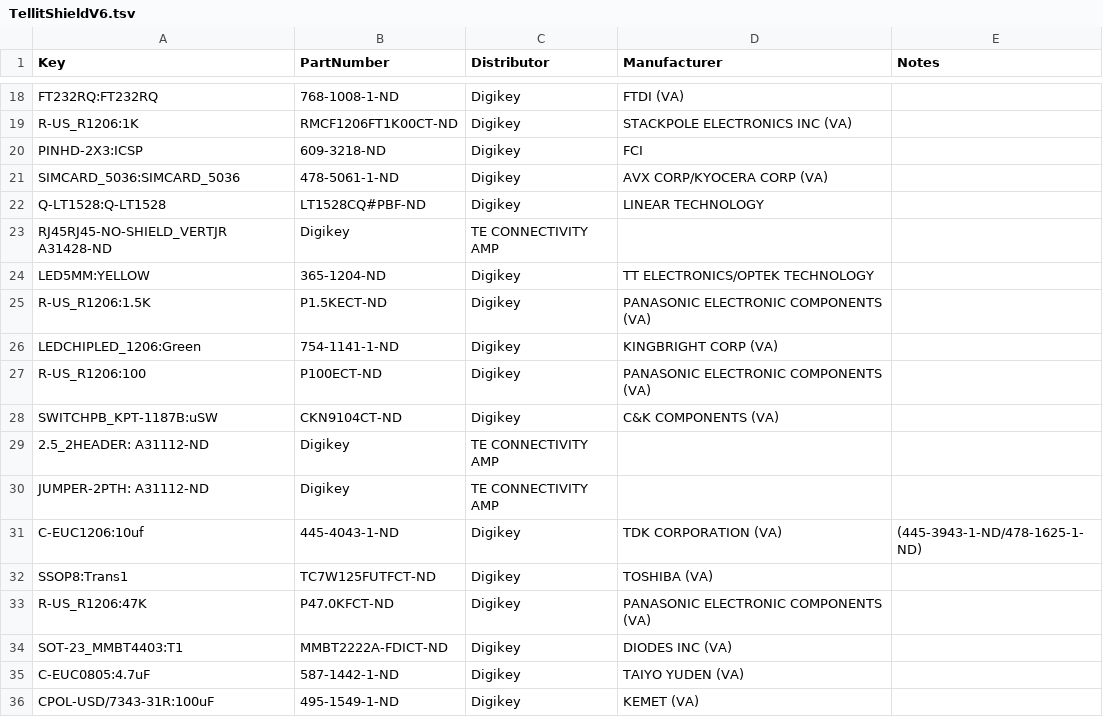
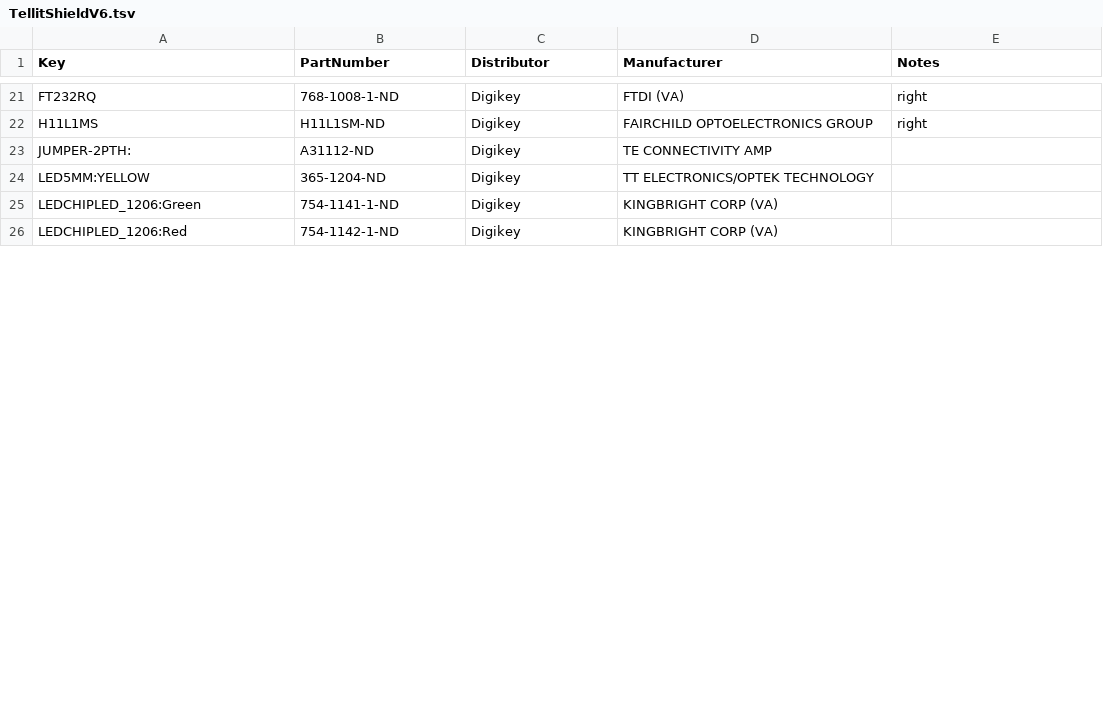
Before and after one commit to SEL-Columbia/telduino, a TSV file: bom/TellitShieldV6.tsv, drawn as a sheet; only a part is shown, gaps mark what is left out; the shorter side is filled out with more unchanged rows; removed rows and columns are numbered as before the commit, all else as after; the diff covers the shown part only; the diff names each change by its address in the sheet, - before the commit and + after, or states it on an @@ line.

```diff
--- a/bom/TellitShieldV6.tsv
+++ b/bom/TellitShieldV6.tsv
-A21 (Key): FT232RQ:FT232RQ
+A21 (Key): FT232RQ
-E21 (Notes): (empty)
+E21 (Notes): right
@@ row 19 moved to row 41: R-US_R1206:1K @@
-row 20: PINHD-2X3:ICSP | 609-3218-ND | Digikey | FCI
-row 21: SIMCARD_5036:SIMCARD_5036 | 478-5061-1-ND | Digikey | AVX CORP/KYOCERA CORP (VA)
-row 22: Q-LT1528:Q-LT1528 | LT1528CQ#PBF-ND | Digikey | LINEAR TECHNOLOGY
-row 23: RJ45RJ45-NO-SHIELD_VERTJR A31428-ND | Digikey | TE CONNECTIVITY AMP
+row 22: H11L1MS | H11L1SM-ND | Digikey | FAIRCHILD OPTOELECTRONICS GROUP | right
@@ row 50 moved to row 23: JUMPER-2PTH: @@
@@ row 25 moved to row 40: R-US_R1206:1.5K @@
@@ row 27 moved to row 37: R-US_R1206:100 @@
-row 28: SWITCHPB_KPT-1187B:uSW | CKN9104CT-ND | Digikey | C&K COMPONENTS (VA)
-row 29: 2.5_2HEADER: A31112-ND | Digikey | TE CONNECTIVITY AMP
-row 30: JUMPER-2PTH: A31112-ND | Digikey | TE CONNECTIVITY AMP
@@ row 31 moved to row 13: C-EUC1206:10uf @@
-row 32: SSOP8:Trans1 | TC7W125FUTFCT-ND | Digikey | TOSHIBA (VA)
@@ row 33 moved to row 44: R-US_R1206:47K @@
-row 34: SOT-23_MMBT4403:T1 | MMBT2222A-FDICT-ND | Digikey | DIODES INC (VA)
@@ row 35 moved to row 12: C-EUC0805:4.7uF @@
@@ row 36 moved to row 15: CPOL-USD/7343-31R:100uF @@
```
Also changed, not shown: 6 added rows, 15 removed rows and 26 moved rows elsewhere in this file, 3 other files.
